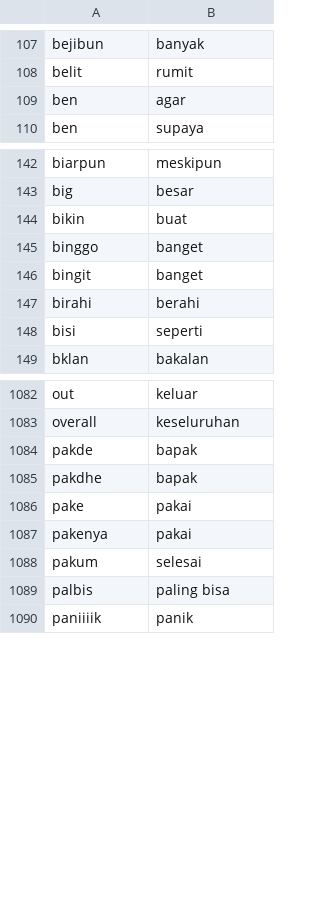
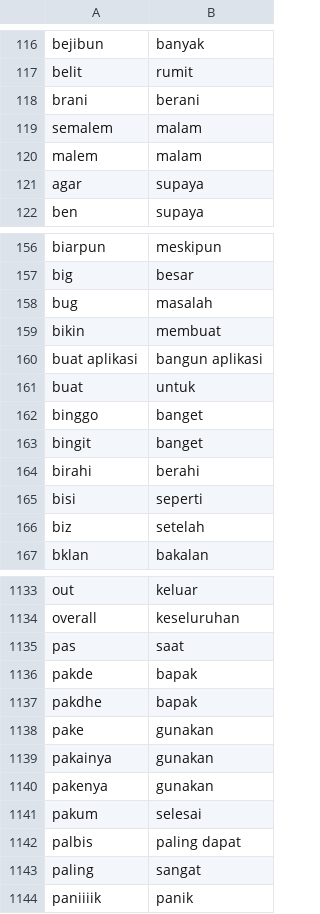
Before and after one commit to Dwaysetya/be-analisis-sentimen, a CSV file: kata_slang.csv, drawn as a sheet; only a part is shown, gaps mark what is left out; the diff covers the shown part only.

```diff
--- a/kata_slang.csv
+++ b/kata_slang.csv
@@ -108,3 +117,6 @@ bejibun;banyak
 belit;rumit
-ben;agar
+brani;berani
+semalem;malam
+malem;malam
+agar;supaya
 ben;supaya
@@ -143,3 +157,6 @@ biarpun;meskipun
 big;besar
-bikin;buat
+bug;masalah
+bikin;membuat
+buat aplikasi;bangun aplikasi
+buat;untuk
 binggo;banget
@@ -148,2 +165,3 @@ birahi;berahi
 bisi;seperti
+biz;setelah
 bklan;bakalan
@@ -1083,8 +1134,11 @@ out;keluar
 overall;keseluruhan
+pas;saat
 pakde;bapak
 pakdhe;bapak
-pake;pakai
-pakenya;pakai
+pake;gunakan
+pakainya;gunakan
+pakenya;gunakan
 pakum;selesai
-palbis;paling bisa
+palbis;paling dapat
+paling;sangat
 paniiiik;panik
```
Also changed, not shown: 68 added rows and 32 edited cells elsewhere in this file, kata_stop.csv, negative.tsv, 1 other file.
